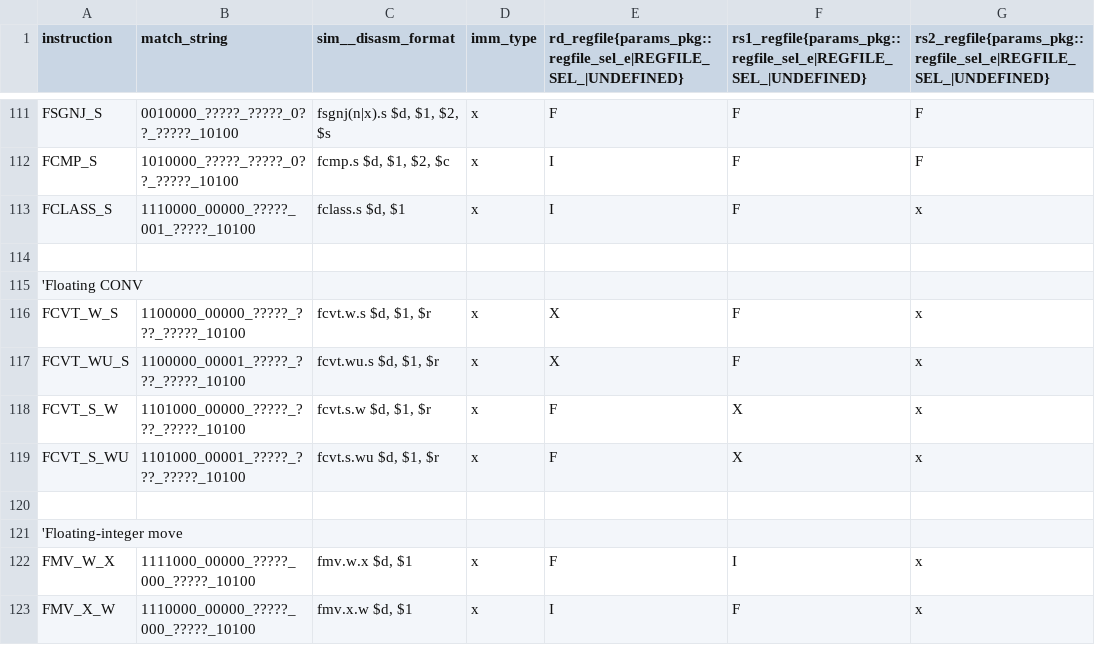
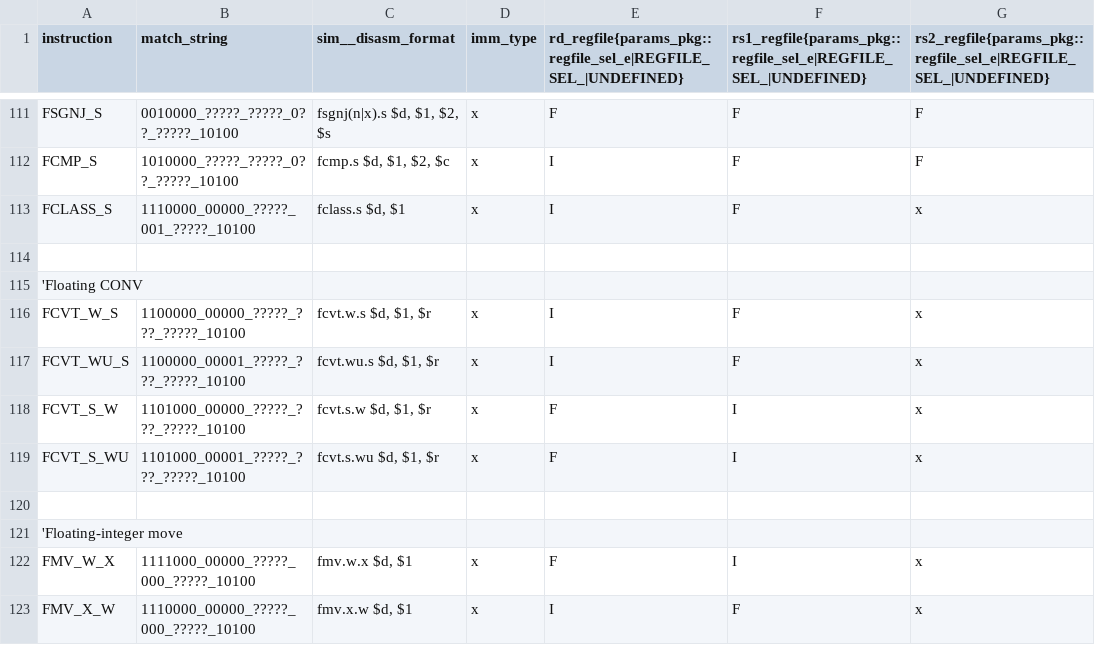
Before and after one commit to ahmetzahitcan/dolunay, a CSV file: control_unit/control_unit.csv, drawn as a sheet; only a part is shown, gaps mark what is left out; the diff names each change by its address in the sheet, - before the commit and + after, or states it on an @@ line.

```diff
--- a/control_unit/control_unit.csv
+++ b/control_unit/control_unit.csv
-E116:E117: X
+E116:E117: I
-F118:F119: X
+F118:F119: I
```
Also changed, not shown: 1 other file.
